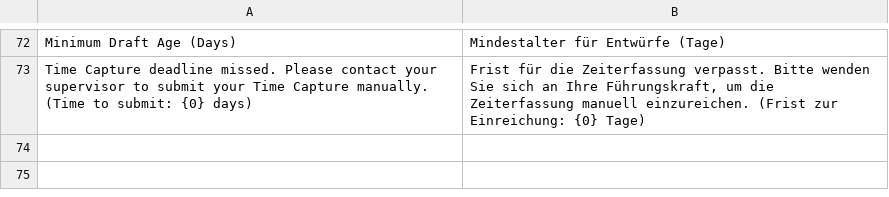
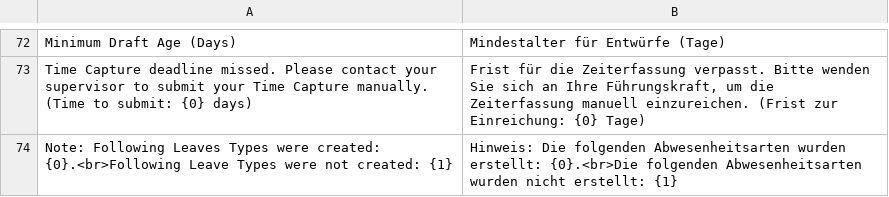
Before and after one commit to alyf-de/time_capture, a CSV file: time_capture/translations/de.csv, drawn as a sheet; only a part is shown, gaps mark what is left out; the diff names each change by its address in the sheet, - before the commit and + after, or states it on an @@ line.

Commit message:
feat(Employee): show message when Leave Policy Assignment was created (#33)
* feat(Employee): show message when Leave Policy Assignment was created

* fix: grammatical error

```diff
--- a/time_capture/translations/de.csv
+++ b/time_capture/translations/de.csv
+row 74: Note: Following Leaves Types were created: {0}.<br>Following Leave Types were not created: {1} | Hinweis: Die folgenden Abwesenheitsarten wurden erstellt: {0}.<br>Die folgenden Abwesenheitsarten wurden nicht erstellt: {1}
```
Also changed, not shown: 1 other file.
